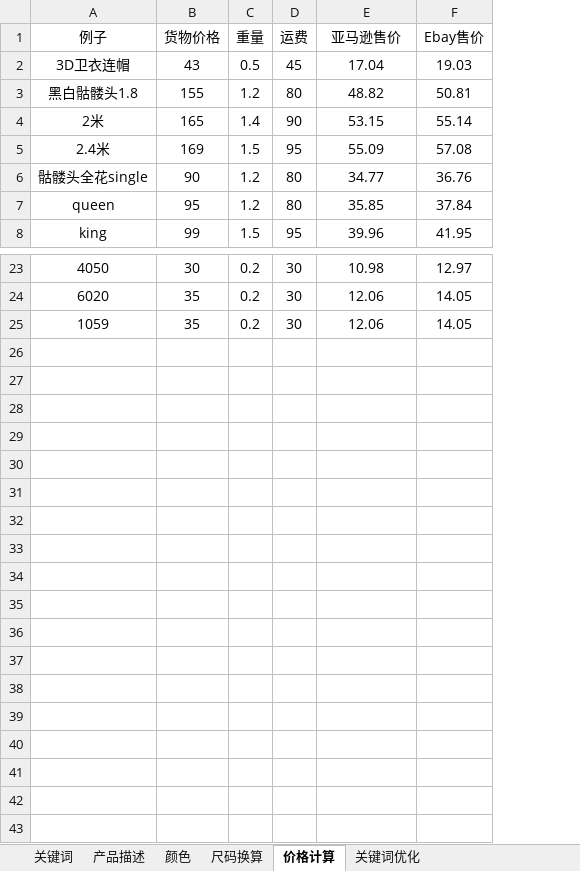
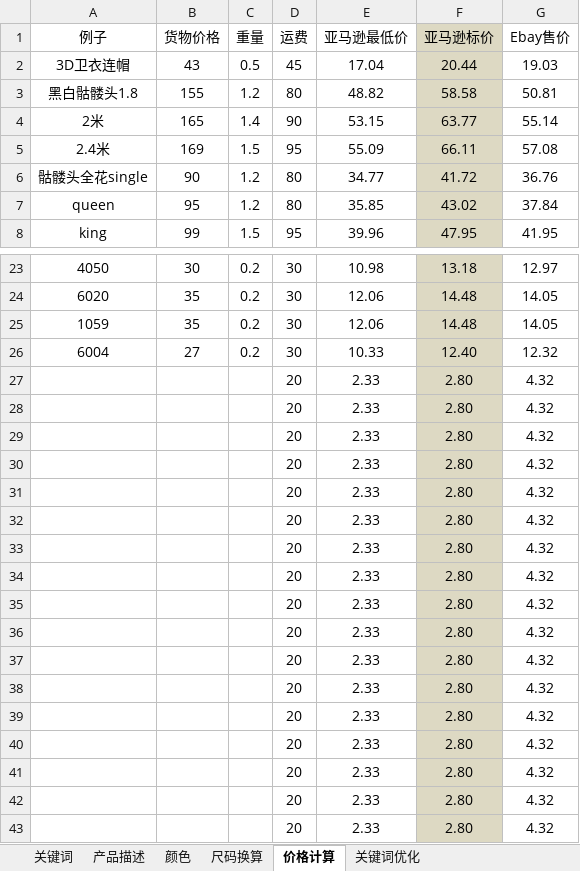
Before and after one commit to lisixinyanni/work-on-amazon, an Excel workbook: 常用关键词库.xlsx, sheet 价格计算, drawn as a sheet; only a part is shown, gaps mark what is left out; values as stored, in another font and other column widths than the file's, no borders; the diff names each change by its address in the sheet, - before the commit and + after, or states it on an @@ line.

```diff
--- a/常用关键词库.xlsx (sheet 价格计算)
+++ b/常用关键词库.xlsx (sheet 价格计算)
+column F (亚马逊标价), rows 2-8: 20.44 | 58.58 | 63.77 | 66.11 | 41.72 | 43.02 | 47.95; rows 23-25: 13.18 | 14.48 | 14.48
-E1: 亚马逊售价
+E1: 亚马逊最低价
+row 26: 6004 | 27 | 0.2 | 30 | 10.33 | 12.40 | 12.32
+row 27:  |  |  | 20 | 2.33 | 2.80 | 4.32
+row 28:  |  |  | 20 | 2.33 | 2.80 | 4.32
+row 29:  |  |  | 20 | 2.33 | 2.80 | 4.32
+row 30:  |  |  | 20 | 2.33 | 2.80 | 4.32
+row 31:  |  |  | 20 | 2.33 | 2.80 | 4.32
+row 32:  |  |  | 20 | 2.33 | 2.80 | 4.32
+row 33:  |  |  | 20 | 2.33 | 2.80 | 4.32
+row 34:  |  |  | 20 | 2.33 | 2.80 | 4.32
+row 35:  |  |  | 20 | 2.33 | 2.80 | 4.32
+row 36:  |  |  | 20 | 2.33 | 2.80 | 4.32
+row 37:  |  |  | 20 | 2.33 | 2.80 | 4.32
+row 38:  |  |  | 20 | 2.33 | 2.80 | 4.32
+row 39:  |  |  | 20 | 2.33 | 2.80 | 4.32
+row 40:  |  |  | 20 | 2.33 | 2.80 | 4.32
+row 41:  |  |  | 20 | 2.33 | 2.80 | 4.32
+row 42:  |  |  | 20 | 2.33 | 2.80 | 4.32
+row 43:  |  |  | 20 | 2.33 | 2.80 | 4.32
```
Also changed, not shown: sheet 关键词优化, 3 other files.
